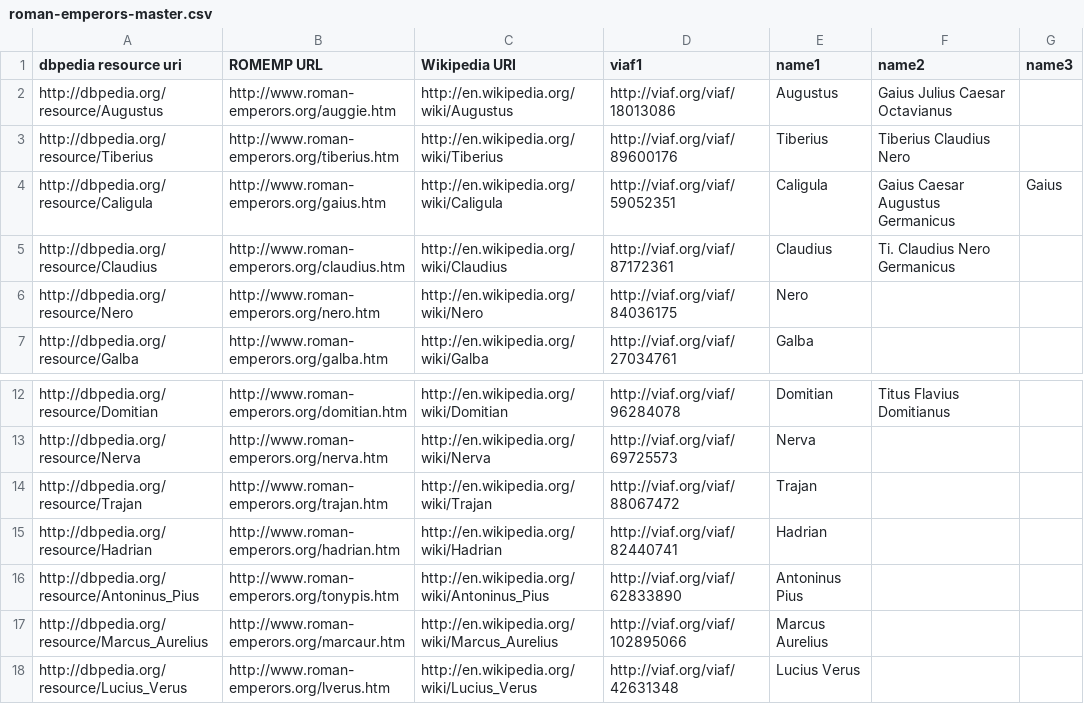
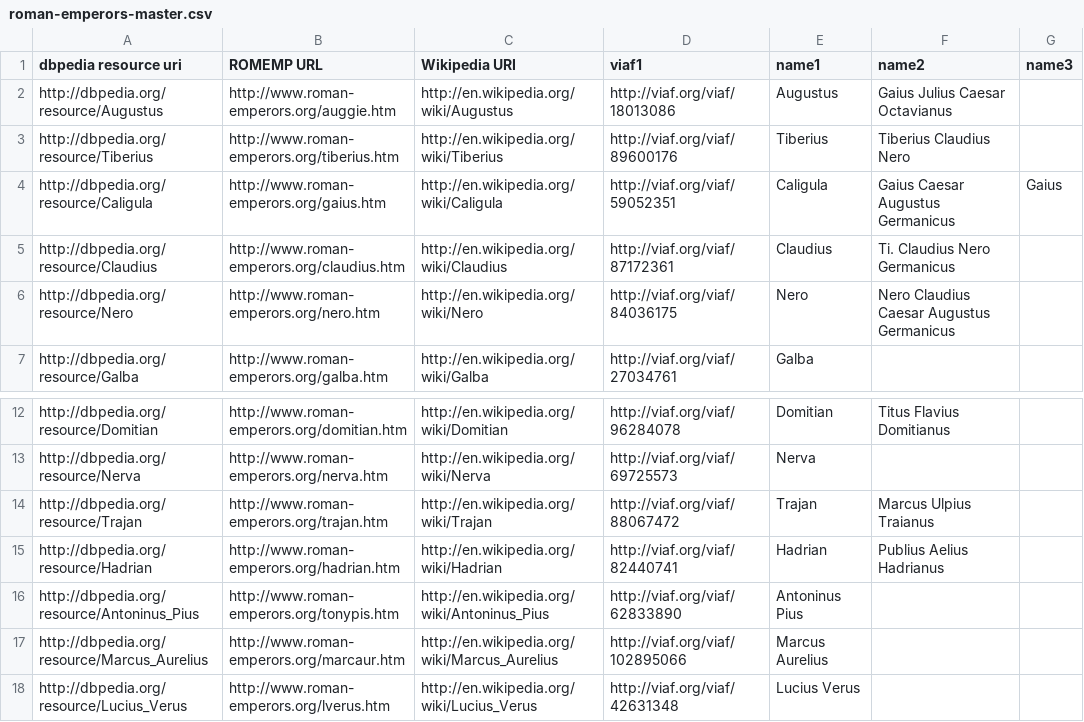
Before and after one commit to paregorios/roman-emperors, a CSV file: roman-emperors-master.csv, drawn as a sheet; only a part is shown, gaps mark what is left out.

Commit message:
Update master

```diff
--- a/roman-emperors-master.csv
+++ b/roman-emperors-master.csv
@@ -5,3 +5,3 @@
 "http://dbpedia.org/resource/Claudius","http://www.roman-emperors.org/claudius.htm","http://en.wikipedia.org/wiki/Claudius","http://viaf.org/viaf/87172361","Claudius","Ti. Claudius Nero Germanicus",
-"http://dbpedia.org/resource/Nero","http://www.roman-emperors.org/nero.htm","http://en.wikipedia.org/wiki/Nero","http://viaf.org/viaf/84036175","Nero",,
+"http://dbpedia.org/resource/Nero","http://www.roman-emperors.org/nero.htm","http://en.wikipedia.org/wiki/Nero","http://viaf.org/viaf/84036175","Nero","Nero Claudius Caesar Augustus Germanicus",
 "http://dbpedia.org/resource/Galba","http://www.roman-emperors.org/galba.htm","http://en.wikipedia.org/wiki/Galba","http://viaf.org/viaf/27034761","Galba",,
@@ -13,4 +13,4 @@
 "http://dbpedia.org/resource/Nerva","http://www.roman-emperors.org/nerva.htm","http://en.wikipedia.org/wiki/Nerva","http://viaf.org/viaf/69725573","Nerva",,
-"http://dbpedia.org/resource/Trajan","http://www.roman-emperors.org/trajan.htm","http://en.wikipedia.org/wiki/Trajan","http://viaf.org/viaf/88067472","Trajan",,
-"http://dbpedia.org/resource/Hadrian","http://www.roman-emperors.org/hadrian.htm","http://en.wikipedia.org/wiki/Hadrian","http://viaf.org/viaf/82440741","Hadrian",,
+"http://dbpedia.org/resource/Trajan","http://www.roman-emperors.org/trajan.htm","http://en.wikipedia.org/wiki/Trajan","http://viaf.org/viaf/88067472","Trajan","Marcus Ulpius Traianus",
+"http://dbpedia.org/resource/Hadrian","http://www.roman-emperors.org/hadrian.htm","http://en.wikipedia.org/wiki/Hadrian","http://viaf.org/viaf/82440741","Hadrian","Publius Aelius Hadrianus",
 "http://dbpedia.org/resource/Antoninus_Pius","http://www.roman-emperors.org/tonypis.htm","http://en.wikipedia.org/wiki/Antoninus_Pius","http://viaf.org/viaf/62833890","Antoninus Pius",,
```
